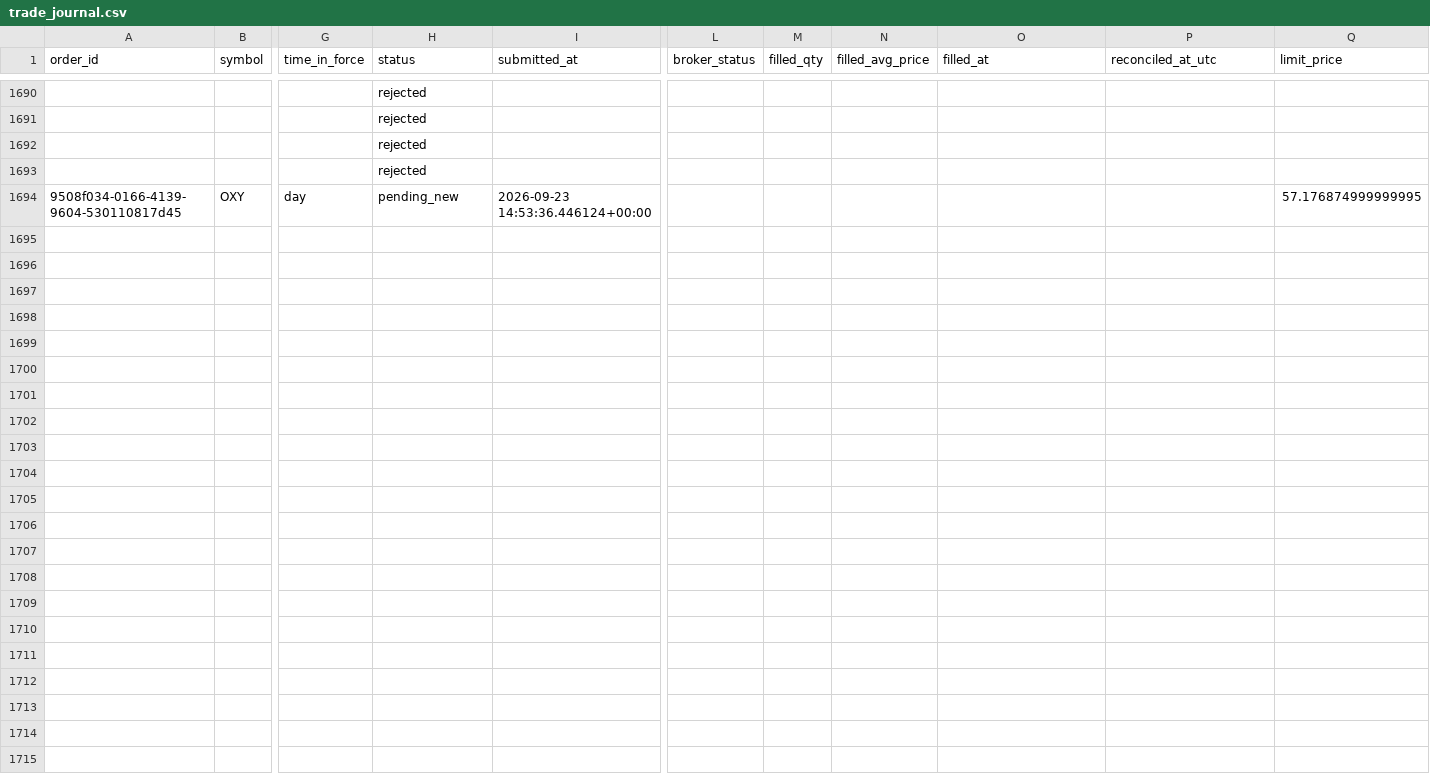
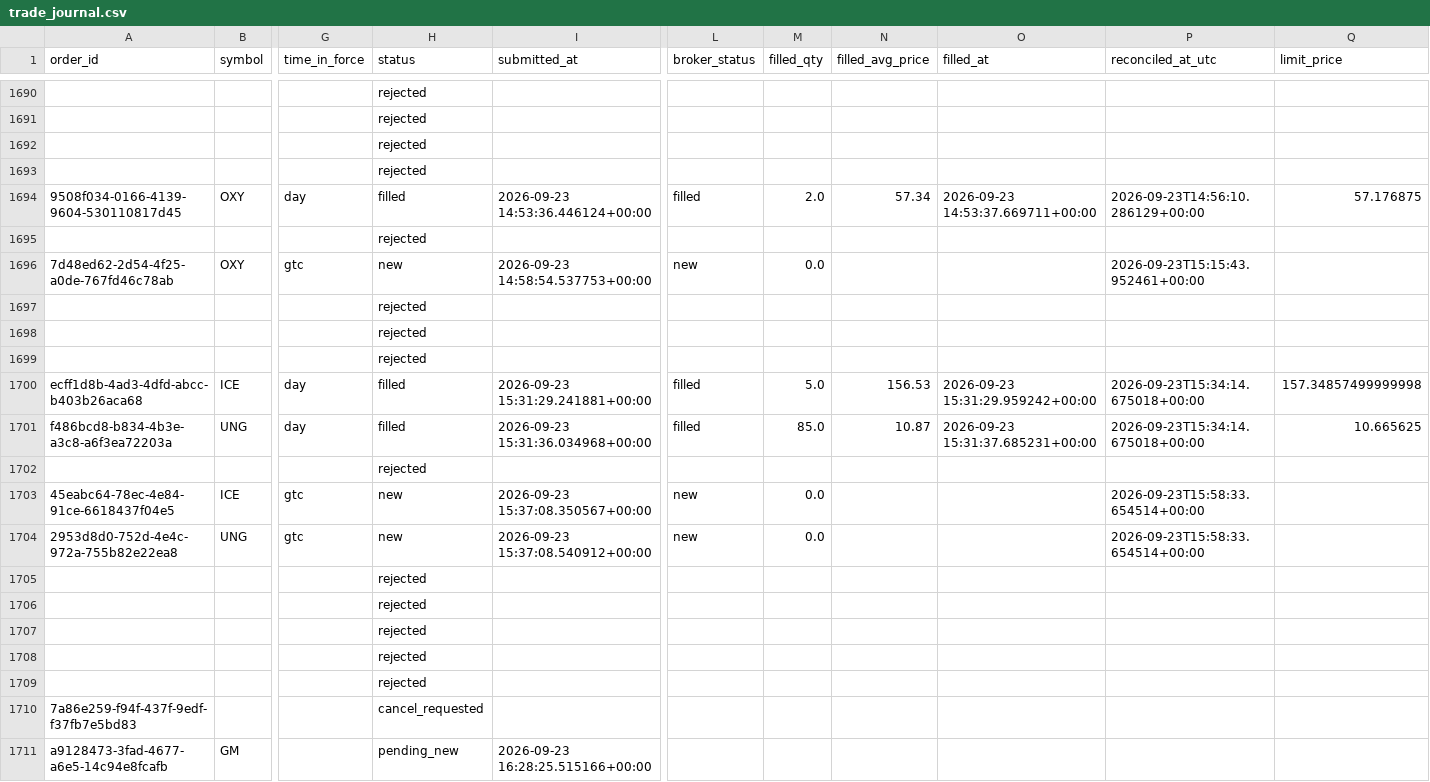
Before and after one commit to 6ixtyn9-sudo/Price, a CSV file: localdata/trade_journal.csv, drawn as a sheet; only a part is shown, gaps mark what is left out; rows hold the shown columns only; the diff names each change by its address in the sheet, - before the commit and + after, or states it on an @@ line.

```diff
--- a/localdata/trade_journal.csv
+++ b/localdata/trade_journal.csv
-H1694 (status): pending_new
+H1694 (status): filled
-L1694 (broker_status): (empty)
+L1694 (broker_status): filled
-M1694 (filled_qty): (empty)
+M1694 (filled_qty): 2.0
-N1694 (filled_avg_price): (empty)
+N1694 (filled_avg_price): 57.34
-O1694 (filled_at): (empty)
+O1694 (filled_at): 2026-09-23 14:53:37.669711+00:00
-P1694 (reconciled_at_utc): (empty)
+P1694 (reconciled_at_utc): 2026-09-23T14:56:10.286129+00:00
-Q1694 (limit_price): 57.176874999999995
+Q1694 (limit_price): 57.176875
+row 1695:  |  |  | rejected
+row 1696: 7d48ed62-2d54-4f25-a0de-767fd46c78ab | OXY | gtc | new | 2026-09-23 14:58:54.537753+00:00 | new | 0.0 |  |  | 2026-09-23T15:15:43.952461+00:00
+row 1697:  |  |  | rejected
+row 1698:  |  |  | rejected
+row 1699:  |  |  | rejected
+row 1700: ecff1d8b-4ad3-4dfd-abcc-b403b26aca68 | ICE | day | filled | 2026-09-23 15:31:29.241881+00:00 | filled | 5.0 | 156.53 | 2026-09-23 15:31:29.959242+00:00 | 2026-09-23T15:34:14.675018+00:00 | 157.34857499999998
+row 1701: f486bcd8-b834-4b3e-a3c8-a6f3ea72203a | UNG | day | filled | 2026-09-23 15:31:36.034968+00:00 | filled | 85.0 | 10.87 | 2026-09-23 15:31:37.685231+00:00 | 2026-09-23T15:34:14.675018+00:00 | 10.665625
+row 1702:  |  |  | rejected
+row 1703: 45eabc64-78ec-4e84-91ce-6618437f04e5 | ICE | gtc | new | 2026-09-23 15:37:08.350567+00:00 | new | 0.0 |  |  | 2026-09-23T15:58:33.654514+00:00
+row 1704: 2953d8d0-752d-4e4c-972a-755b82e22ea8 | UNG | gtc | new | 2026-09-23 15:37:08.540912+00:00 | new | 0.0 |  |  | 2026-09-23T15:58:33.654514+00:00
+row 1705:  |  |  | rejected
+row 1706:  |  |  | rejected
+row 1707:  |  |  | rejected
+row 1708:  |  |  | rejected
+row 1709:  |  |  | rejected
+row 1710: 7a86e259-f94f-437f-9edf-f37fb7e5bd83 |  |  | cancel_requested
+row 1711: a9128473-3fad-4677-a6e5-14c94e8fcafb | GM |  | pending_new | 2026-09-23 16:28:25.515166+00:00
```
Also changed, not shown: localdata/live_forward_returns.csv, 2 other files.
